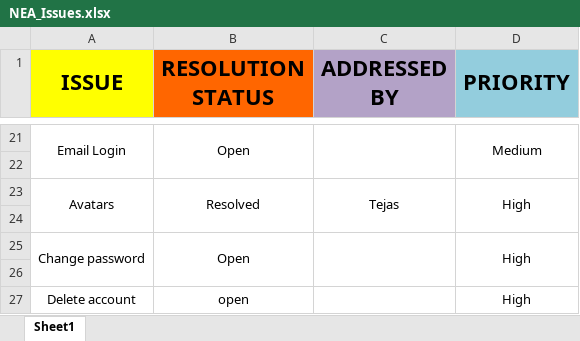
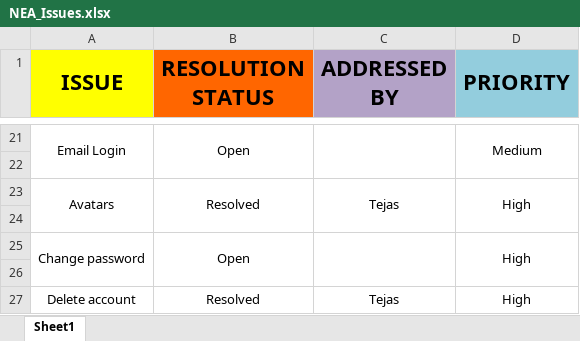
Before and after one commit to ElViajero/NeverEatAlone, an Excel workbook: NeverEatAlone/NEA_Issues.xlsx, sheet Sheet1, drawn as a sheet; only a part is shown, gaps mark what is left out; values as stored, in another font and other column widths than the file's, no borders; the diff names each change by its address in the sheet, - before the commit and + after, or states it on an @@ line.

Commit message:
Issues File Updated.

```diff
--- a/NeverEatAlone/NEA_Issues.xlsx (sheet Sheet1)
+++ b/NeverEatAlone/NEA_Issues.xlsx (sheet Sheet1)
-B27 (RESOLUTION STATUS): open
+B27 (RESOLUTION STATUS): Resolved
-C27 (ADDRESSED BY): (empty)
+C27 (ADDRESSED BY): Tejas
```
